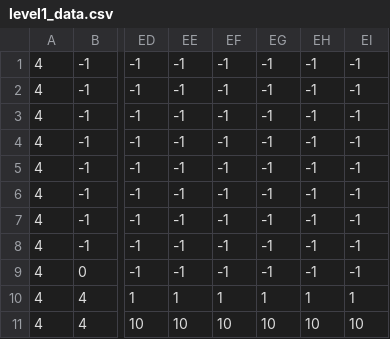
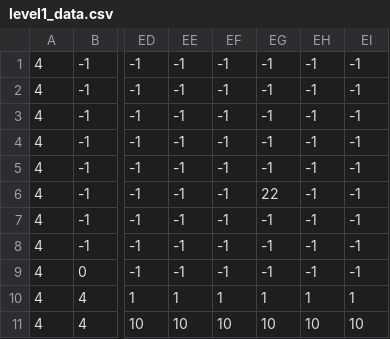
Before and after one commit to haphuongdien/Oni-land, a CSV file: level1_data.csv, drawn as a sheet; only a part is shown, gaps mark what is left out; the diff names each change by its address in the sheet, - before the commit and + after, or states it on an @@ line.

Commit message:
boss

```diff
--- a/level1_data.csv
+++ b/level1_data.csv
-EG6: -1
+EG6: 22
```
